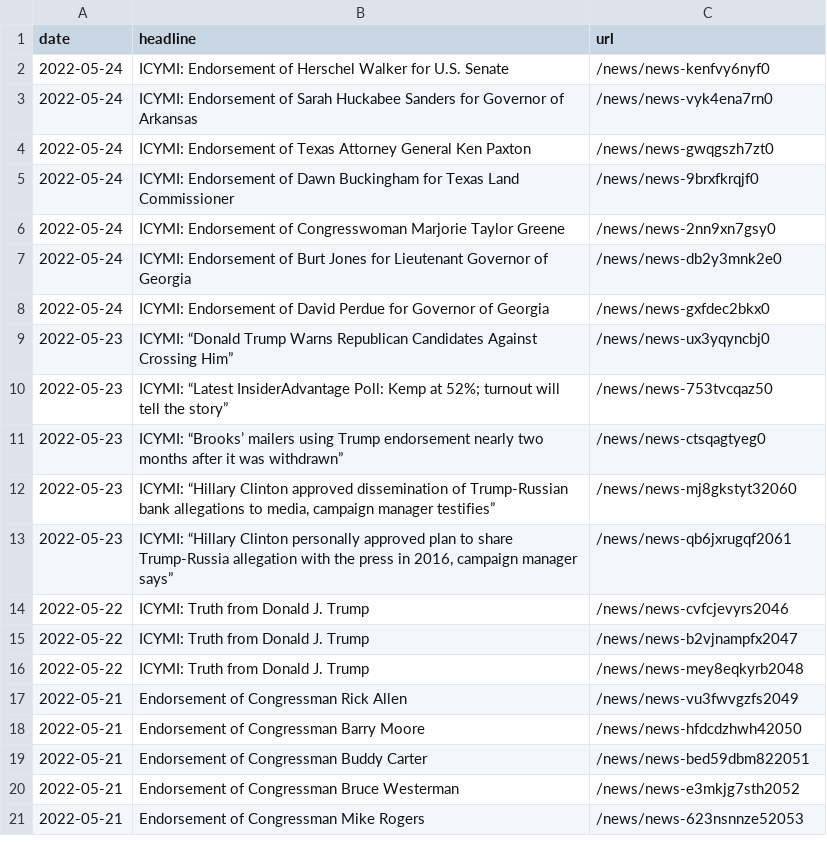
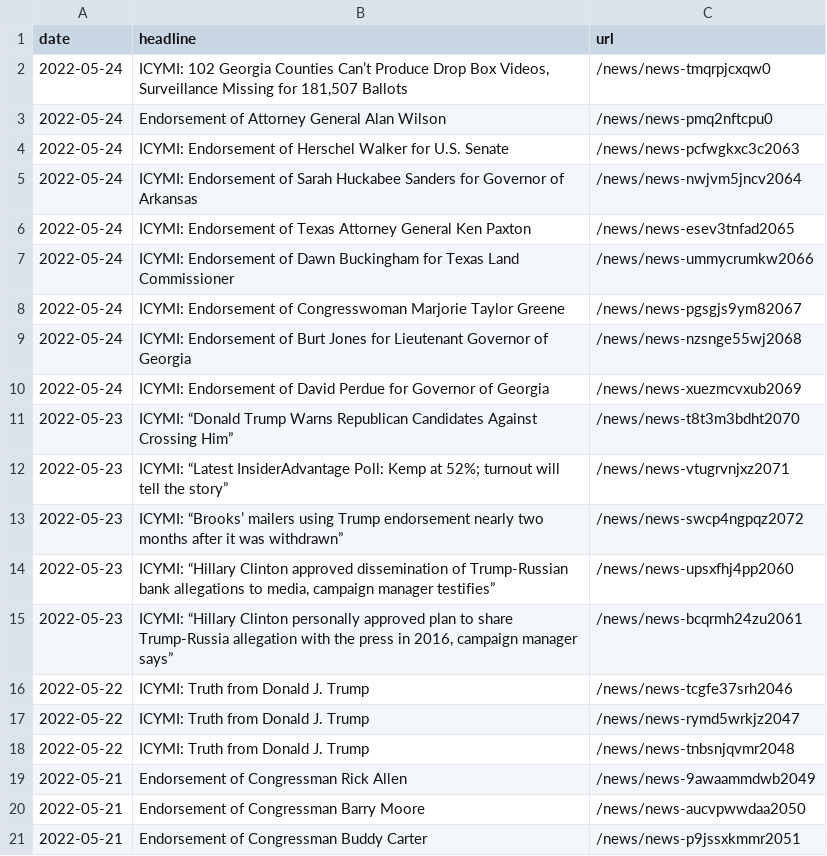
Before and after one commit to gridviz/trump-releases, a CSV file: data/all_endorsements_urls.csv, drawn as a sheet.

```diff
--- a/data/all_endorsements_urls.csv
+++ b/data/all_endorsements_urls.csv
@@ -1,21 +1,21 @@
 date,headline,url
-2022-05-24,ICYMI: Endorsement of Herschel Walker for U.S. Senate,/news/news-kenfvy6nyf0
-2022-05-24,ICYMI: Endorsement of Sarah Huckabee Sanders for Governor of Arkansas,/news/news-vyk4ena7rn0
-2022-05-24,ICYMI: Endorsement of Texas Attorney General Ken Paxton,/news/news-gwqgszh7zt0
-2022-05-24,ICYMI: Endorsement of Dawn Buckingham for Texas Land Commissioner,/news/news-9brxfkrqjf0
-2022-05-24,ICYMI: Endorsement of Congresswoman Marjorie Taylor Greene,/news/news-2nn9xn7gsy0
-2022-05-24,ICYMI: Endorsement of Burt Jones for Lieutenant Governor of Georgia,/news/news-db2y3mnk2e0
-2022-05-24,ICYMI: Endorsement of David Perdue for Governor of Georgia,/news/news-gxfdec2bkx0
-2022-05-23,ICYMI: “Donald Trump Warns Republican Candidates Against Crossing Him”,/news/news-ux3yqyncbj0
-2022-05-23,ICYMI: “Latest InsiderAdvantage Poll: Kemp at 52%; turnout will tell the story”,/news/news-753tvcqaz50
-2022-05-23,ICYMI: “Brooks’ mailers using Trump endorsement nearly two months after it was withdrawn”,/news/news-ctsqagtyeg0
-2022-05-23,"ICYMI: “Hillary Clinton approved dissemination of Trump-Russian bank allegations to media, campaign manager testifies”",/news/news-mj8gkstyt32060
-2022-05-23,"ICYMI: “Hillary Clinton personally approved plan to share Trump-Russia allegation with the press in 2016, campaign manager says”",/news/news-qb6jxrugqf2061
-2022-05-22,ICYMI: Truth from Donald J. Trump,/news/news-cvfcjevyrs2046
-2022-05-22,ICYMI: Truth from Donald J. Trump,/news/news-b2vjnampfx2047
-2022-05-22,ICYMI: Truth from Donald J. Trump,/news/news-mey8eqkyrb2048
-2022-05-21,Endorsement of Congressman Rick Allen,/news/news-vu3fwvgzfs2049
-2022-05-21,Endorsement of Congressman Barry Moore,/news/news-hfdcdzhwh42050
-2022-05-21,Endorsement of Congressman Buddy Carter,/news/news-bed59dbm822051
-2022-05-21,Endorsement of Congressman Bruce Westerman,/news/news-e3mkjg7sth2052
-2022-05-21,Endorsement of Congressman Mike Rogers,/news/news-623nsnnze52053
+2022-05-24,"ICYMI: 102 Georgia Counties Can’t Produce Drop Box Videos, Surveillance Missing for 181,507 Ballots",/news/news-tmqrpjcxqw0
+2022-05-24,Endorsement of Attorney General Alan Wilson,/news/news-pmq2nftcpu0
+2022-05-24,ICYMI: Endorsement of Herschel Walker for U.S. Senate,/news/news-pcfwgkxc3c2063
+2022-05-24,ICYMI: Endorsement of Sarah Huckabee Sanders for Governor of Arkansas,/news/news-nwjvm5jncv2064
+2022-05-24,ICYMI: Endorsement of Texas Attorney General Ken Paxton,/news/news-esev3tnfad2065
+2022-05-24,ICYMI: Endorsement of Dawn Buckingham for Texas Land Commissioner,/news/news-ummycrumkw2066
+2022-05-24,ICYMI: Endorsement of Congresswoman Marjorie Taylor Greene,/news/news-pgsgjs9ym82067
+2022-05-24,ICYMI: Endorsement of Burt Jones for Lieutenant Governor of Georgia,/news/news-nzsnge55wj2068
+2022-05-24,ICYMI: Endorsement of David Perdue for Governor of Georgia,/news/news-xuezmcvxub2069
+2022-05-23,ICYMI: “Donald Trump Warns Republican Candidates Against Crossing Him”,/news/news-t8t3m3bdht2070
+2022-05-23,ICYMI: “Latest InsiderAdvantage Poll: Kemp at 52%; turnout will tell the story”,/news/news-vtugrvnjxz2071
+2022-05-23,ICYMI: “Brooks’ mailers using Trump endorsement nearly two months after it was withdrawn”,/news/news-swcp4ngpqz2072
+2022-05-23,"ICYMI: “Hillary Clinton approved dissemination of Trump-Russian bank allegations to media, campaign manager testifies”",/news/news-upsxfhj4pp2060
+2022-05-23,"ICYMI: “Hillary Clinton personally approved plan to share Trump-Russia allegation with the press in 2016, campaign manager says”",/news/news-bcqrmh24zu2061
+2022-05-22,ICYMI: Truth from Donald J. Trump,/news/news-tcgfe37srh2046
+2022-05-22,ICYMI: Truth from Donald J. Trump,/news/news-rymd5wrkjz2047
+2022-05-22,ICYMI: Truth from Donald J. Trump,/news/news-tnbsnjqvmr2048
+2022-05-21,Endorsement of Congressman Rick Allen,/news/news-9awaammdwb2049
+2022-05-21,Endorsement of Congressman Barry Moore,/news/news-aucvpwwdaa2050
+2022-05-21,Endorsement of Congressman Buddy Carter,/news/news-p9jssxkmmr2051
```
Also changed, not shown: data/processed/all_press_releases_latest.csv, 1 other file.
